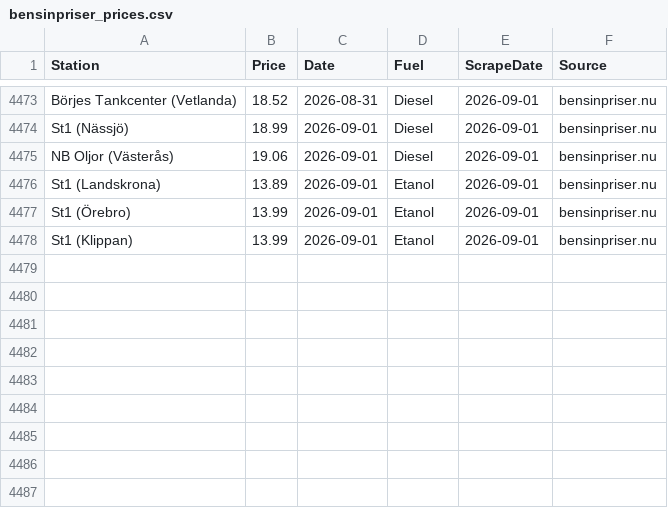
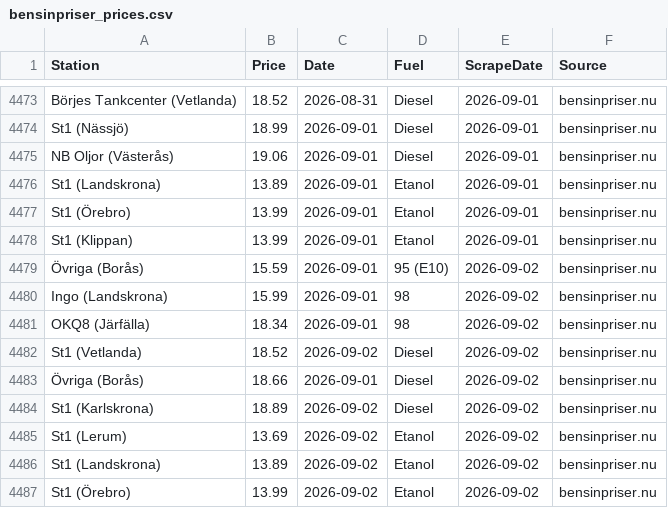
Before and after one commit to FastAndFunky/gaspricescraper, a CSV file: bensinpriser_prices.csv, drawn as a sheet; only a part is shown, gaps mark what is left out; the diff names each change by its address in the sheet, - before the commit and + after, or states it on an @@ line.

```diff
--- a/bensinpriser_prices.csv
+++ b/bensinpriser_prices.csv
+row 4479: Övriga (Borås) | 15.59 | 2026-09-01 | 95 (E10) | 2026-09-02 | bensinpriser.nu
+row 4480: Ingo (Landskrona) | 15.99 | 2026-09-01 | 98 | 2026-09-02 | bensinpriser.nu
+row 4481: OKQ8 (Järfälla) | 18.34 | 2026-09-01 | 98 | 2026-09-02 | bensinpriser.nu
+row 4482: St1 (Vetlanda) | 18.52 | 2026-09-02 | Diesel | 2026-09-02 | bensinpriser.nu
+row 4483: Övriga (Borås) | 18.66 | 2026-09-01 | Diesel | 2026-09-02 | bensinpriser.nu
+row 4484: St1 (Karlskrona) | 18.89 | 2026-09-02 | Diesel | 2026-09-02 | bensinpriser.nu
+row 4485: St1 (Lerum) | 13.69 | 2026-09-02 | Etanol | 2026-09-02 | bensinpriser.nu
+row 4486: St1 (Landskrona) | 13.89 | 2026-09-02 | Etanol | 2026-09-02 | bensinpriser.nu
+row 4487: St1 (Örebro) | 13.99 | 2026-09-02 | Etanol | 2026-09-02 | bensinpriser.nu
```
Also changed, not shown: bensinstation_prices.csv.
